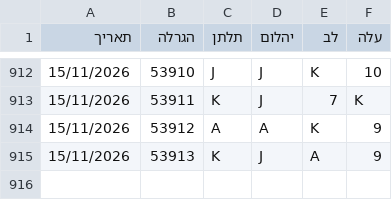
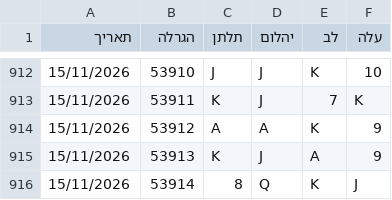
Before and after one commit to laly100/chance-feed, a CSV file: chance0.csv, drawn as a sheet; only a part is shown, gaps mark what is left out; the diff names each change by its address in the sheet, - before the commit and + after, or states it on an @@ line.

```diff
--- a/chance0.csv
+++ b/chance0.csv
+row 916: 15/11/2026 | 53914 | 8 | Q | K | J
```
Also changed, not shown: mini/latest_1000.csv, mini/latest_2000.csv, 2 other files.
